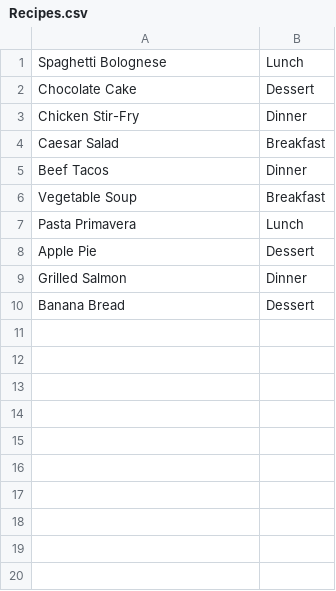
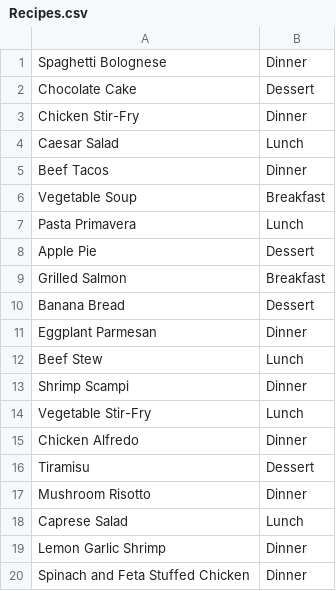
Before and after one commit to wallacekorn/SDEV265_Green_Corp, a CSV file: Recipe Management System/recipes/Recipes.csv, drawn as a sheet.

```diff
--- a/Recipe Management System/recipes/Recipes.csv
+++ b/Recipe Management System/recipes/Recipes.csv
@@ -1,5 +1,5 @@
-Spaghetti Bolognese,Lunch
+Spaghetti Bolognese,Dinner
 Chocolate Cake,Dessert
 Chicken Stir-Fry,Dinner
-Caesar Salad,Breakfast
+Caesar Salad,Lunch
 Beef Tacos,Dinner
@@ -8,3 +8,13 @@ Pasta Primavera,Lunch
 Apple Pie,Dessert
-Grilled Salmon,Dinner
+Grilled Salmon,Breakfast
 Banana Bread,Dessert
+Eggplant Parmesan,Dinner
+Beef Stew,Lunch
+Shrimp Scampi,Dinner
+Vegetable Stir-Fry,Lunch
+Chicken Alfredo,Dinner
+Tiramisu,Dessert
+Mushroom Risotto,Dinner
+Caprese Salad,Lunch
+Lemon Garlic Shrimp,Dinner
+Spinach and Feta Stuffed Chicken,Dinner
```
Also changed, not shown: Recipe Management System/recipes/Directions.csv, Recipe Management System/recipes/Ingredients.csv, 11 other files.
